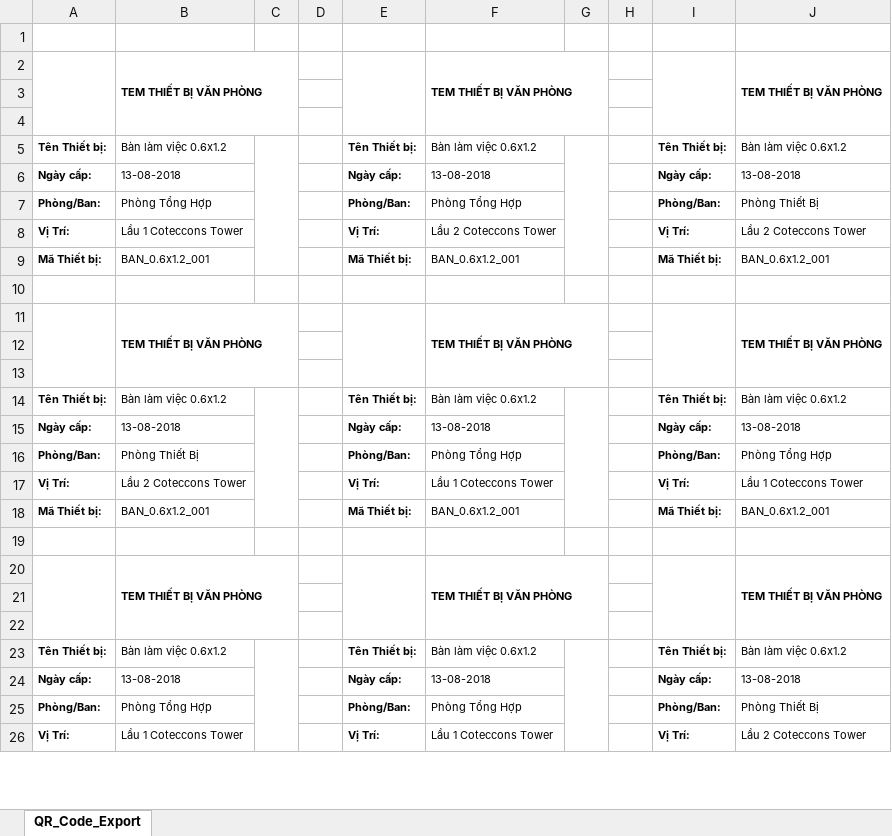
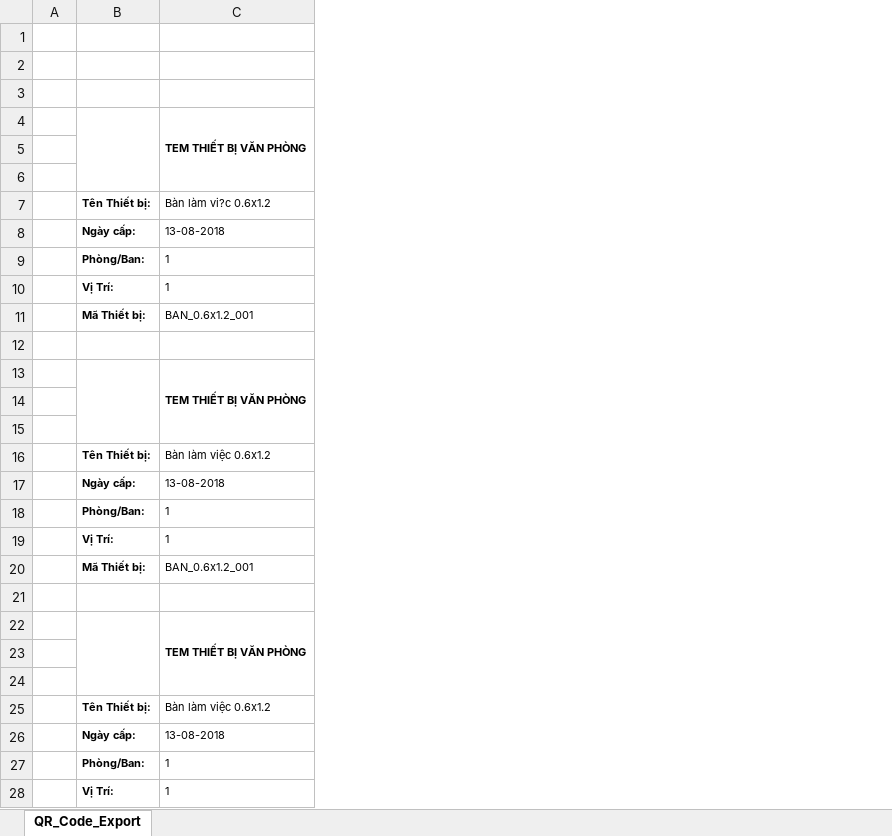
Before and after one commit to pqhuy1987/EQUIP, an Excel workbook: ShopOnline/Reports/QR_Code_Export.xlsx, sheet QR_Code_Export, drawn as a sheet; only a part is shown; values as stored, in another font and other column widths than the file's, no borders; charts and pictures not drawn; removed rows and columns are numbered as before the commit, all else as after; the diff covers the shown part only; the diff names each change by its address in the sheet, - before the commit and + after, or states it on an @@ line.

```diff
--- a/ShopOnline/Reports/QR_Code_Export.xlsx (sheet QR_Code_Export)
+++ b/ShopOnline/Reports/QR_Code_Export.xlsx (sheet QR_Code_Export)
-column A, rows 5-26: Tên Thiết bị: | Ngày cấp: | Phòng/Ban: | Vị Trí: | Mã Thiết bị: |  |  |  |  | Tên Thiết bị: | Ngày cấp: | Phòng/Ban: | Vị Trí: | Mã Thiết bị: |  |  |  |  | Tên Thiết bị: | Ngày cấp: | Phòng/Ban: | Vị Trí:
-column B, rows 2-26: TEM THIẾT BỊ VĂN PHÒNG |  |  | Bàn làm việc 0.6x1.2 | 13-08-2018 | Phòng Tổng Hợp | Lầu 1 Coteccons Tower | BAN_0.6x1.2_001 |  | TEM THIẾT BỊ VĂN PHÒNG |  |  | Bàn làm việc 0.6x1.2 | 13-08-2018 | Phòng Thiết Bị | Lầu 2 Coteccons Tower | BAN_0.6x1.2_001 |  | TEM THIẾT BỊ VĂN PHÒNG |  |  | Bàn làm việc 0.6x1.2 | 13-08-2018 | Phòng Tổng Hợp | Lầu 1 Coteccons Tower
-column D, empty
-column F, rows 2-26: TEM THIẾT BỊ VĂN PHÒNG |  |  | Bàn làm việc 0.6x1.2 | 13-08-2018 | Phòng Tổng Hợp | Lầu 2 Coteccons Tower | BAN_0.6x1.2_001 |  | TEM THIẾT BỊ VĂN PHÒNG |  |  | Bàn làm việc 0.6x1.2 | 13-08-2018 | Phòng Tổng Hợp | Lầu 1 Coteccons Tower | BAN_0.6x1.2_001 |  | TEM THIẾT BỊ VĂN PHÒNG |  |  | Bàn làm việc 0.6x1.2 | 13-08-2018 | Phòng Tổng Hợp | Lầu 1 Coteccons Tower
-column G, empty
-column H, empty
-column I, rows 5-26: Tên Thiết bị: | Ngày cấp: | Phòng/Ban: | Vị Trí: | Mã Thiết bị: |  |  |  |  | Tên Thiết bị: | Ngày cấp: | Phòng/Ban: | Vị Trí: | Mã Thiết bị: |  |  |  |  | Tên Thiết bị: | Ngày cấp: | Phòng/Ban: | Vị Trí:
-column J, rows 2-26: TEM THIẾT BỊ VĂN PHÒNG |  |  | Bàn làm việc 0.6x1.2 | 13-08-2018 | Phòng Thiết Bị | Lầu 2 Coteccons Tower | BAN_0.6x1.2_001 |  | TEM THIẾT BỊ VĂN PHÒNG |  |  | Bàn làm việc 0.6x1.2 | 13-08-2018 | Phòng Tổng Hợp | Lầu 1 Coteccons Tower | BAN_0.6x1.2_001 |  | TEM THIẾT BỊ VĂN PHÒNG |  |  | Bàn làm việc 0.6x1.2 | 13-08-2018 | Phòng Thiết Bị | Lầu 2 Coteccons Tower
+column C, rows 4-28: TEM THIẾT BỊ VĂN PHÒNG |  |  | Bàn làm vi?c 0.6x1.2 | 13-08-2018 | 1 | 1 | BAN_0.6x1.2_001 |  | TEM THIẾT BỊ VĂN PHÒNG |  |  | Bàn làm việc 0.6x1.2 | 13-08-2018 | 1 | 1 | BAN_0.6x1.2_001 |  | TEM THIẾT BỊ VĂN PHÒNG |  |  | Bàn làm việc 0.6x1.2 | 13-08-2018 | 1 | 1
+row 1: (empty)
+row 2: (empty)
-C5:C9 merged
-C14:C18 merged
-C23:C27 merged
```
Also changed, not shown: 171 added rows, 8 edited cells and merged cells elsewhere in this sheet, charts or pictures, BM theo doi tai san (FILE TONG HOP) -ver2.xlsx, Excel.xlsx, 18 other files.
